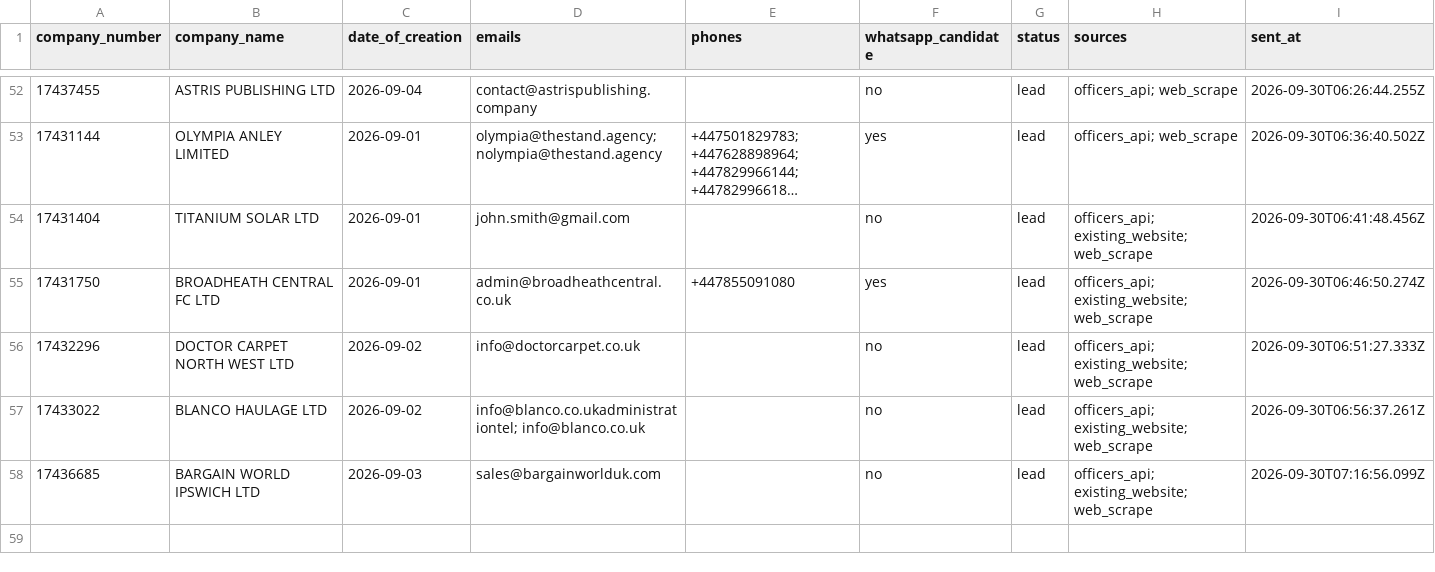
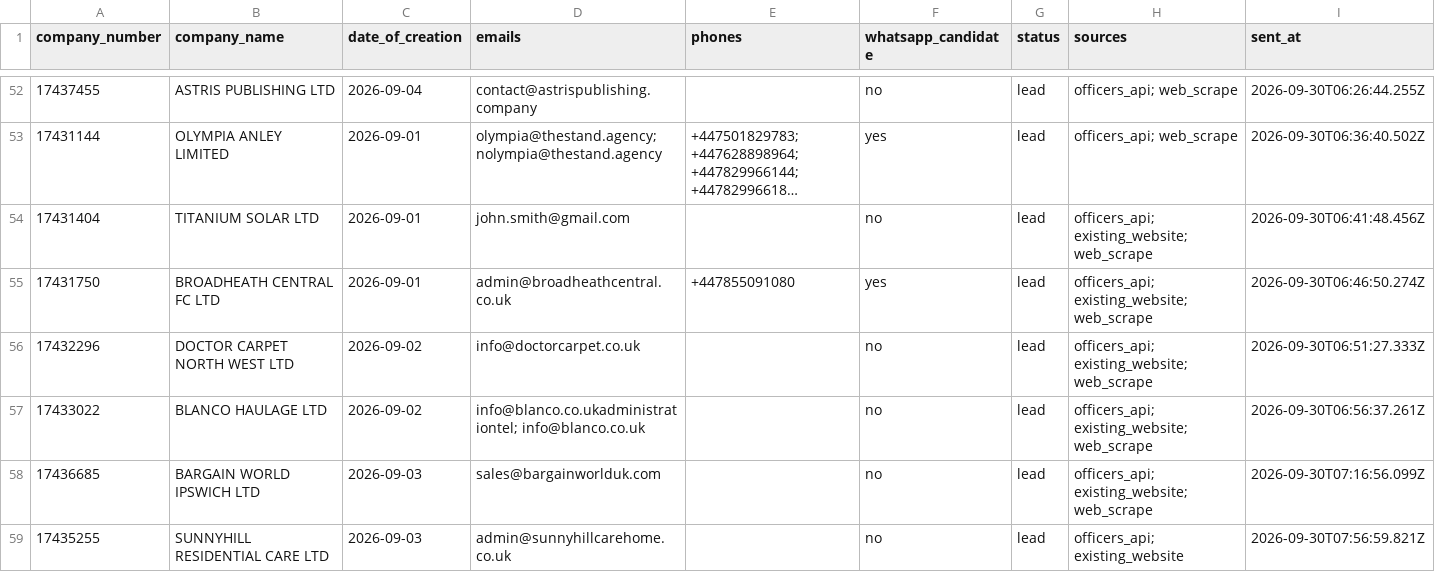
Before and after one commit to ops551/data-pipeline-test, a CSV file: sent_leads.csv, drawn as a sheet; only a part is shown, gaps mark what is left out; long unchanged cells end in …; the diff names each change by its address in the sheet, - before the commit and + after, or states it on an @@ line.

```diff
--- a/sent_leads.csv
+++ b/sent_leads.csv
+row 59: 17435255 | SUNNYHILL RESIDENTIAL CARE LTD | 2026-09-03 | admin@sunnyhillcarehome.co.uk |  | no | lead | officers_api; existing_website | 2026-09-30T07:56:59.821Z
```
Also changed, not shown: candidates.csv, enriched.csv, 1 other file.
